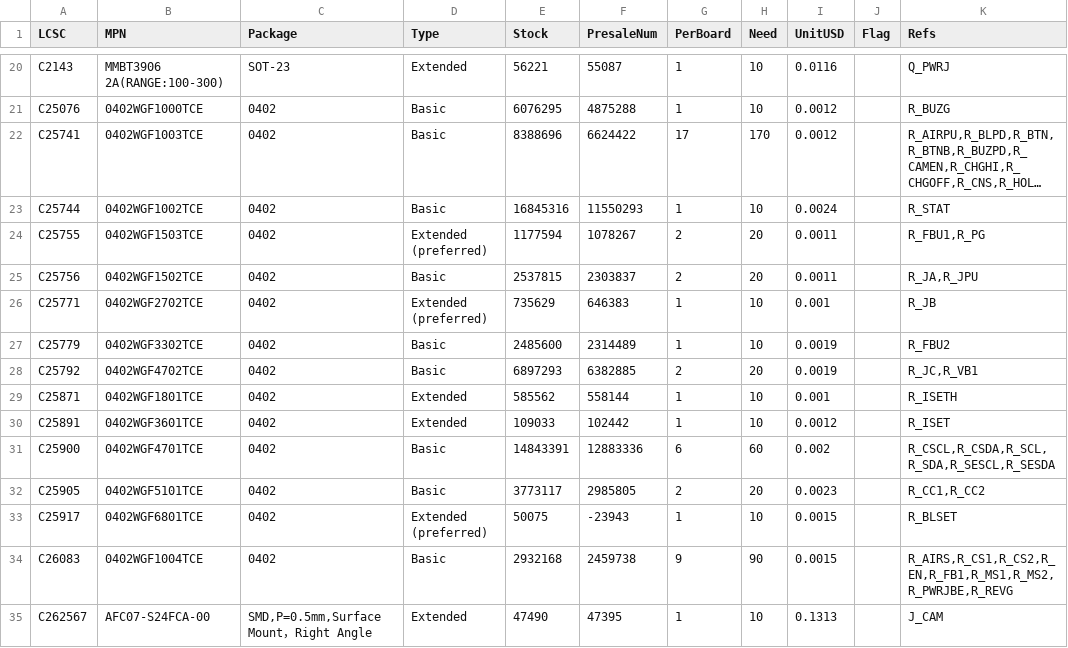
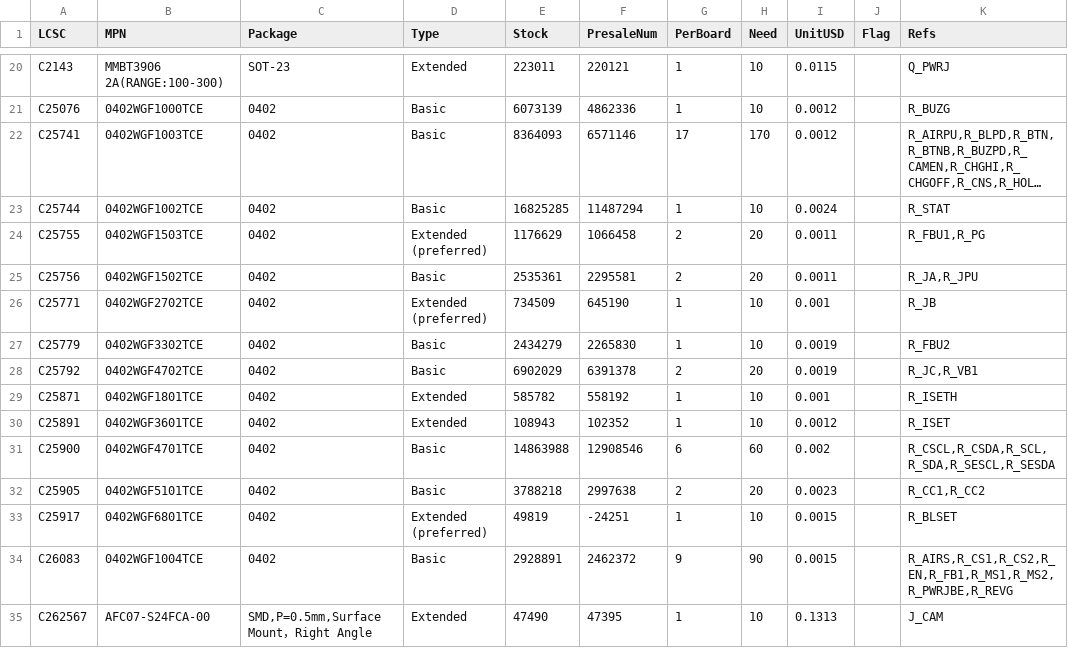
Before and after one commit to AmbireTech/ice, a CSV file: production/order/stock.csv, drawn as a sheet; only a part is shown, gaps mark what is left out; long unchanged cells end in …; the diff covers the shown part only; the diff names each change by its address in the sheet, - before the commit and + after, or states it on an @@ line.

```diff
--- a/production/order/stock.csv
+++ b/production/order/stock.csv
-E20 (Stock): 56221
+E20 (Stock): 223011
-F20 (PresaleNum): 55087
+F20 (PresaleNum): 220121
-I20 (UnitUSD): 0.0116
+I20 (UnitUSD): 0.0115
-E21 (Stock): 6076295
+E21 (Stock): 6073139
-F21 (PresaleNum): 4875288
+F21 (PresaleNum): 4862336
-E22 (Stock): 8388696
+E22 (Stock): 8364093
-F22 (PresaleNum): 6624422
+F22 (PresaleNum): 6571146
-E23 (Stock): 16845316
+E23 (Stock): 16825285
-F23 (PresaleNum): 11550293
+F23 (PresaleNum): 11487294
-E24 (Stock): 1177594
+E24 (Stock): 1176629
-F24 (PresaleNum): 1078267
+F24 (PresaleNum): 1066458
-E25 (Stock): 2537815
+E25 (Stock): 2535361
-F25 (PresaleNum): 2303837
+F25 (PresaleNum): 2295581
-E26 (Stock): 735629
+E26 (Stock): 734509
-F26 (PresaleNum): 646383
+F26 (PresaleNum): 645190
-E27 (Stock): 2485600
+E27 (Stock): 2434279
-F27 (PresaleNum): 2314489
+F27 (PresaleNum): 2265830
-E28 (Stock): 6897293
+E28 (Stock): 6902029
-F28 (PresaleNum): 6382885
+F28 (PresaleNum): 6391378
-E29 (Stock): 585562
+E29 (Stock): 585782
-F29 (PresaleNum): 558144
+F29 (PresaleNum): 558192
-E30 (Stock): 109033
+E30 (Stock): 108943
-F30 (PresaleNum): 102442
+F30 (PresaleNum): 102352
-E31 (Stock): 14843391
+E31 (Stock): 14863988
-F31 (PresaleNum): 12883336
+F31 (PresaleNum): 12908546
-E32 (Stock): 3773117
+E32 (Stock): 3788218
-F32 (PresaleNum): 2985805
+F32 (PresaleNum): 2997638
-E33 (Stock): 50075
+E33 (Stock): 49819
-F33 (PresaleNum): -23943
+F33 (PresaleNum): -24251
-E34 (Stock): 2932168
+E34 (Stock): 2928891
-F34 (PresaleNum): 2459738
+F34 (PresaleNum): 2462372
```
Also changed, not shown: 81 edited cells elsewhere in this file, production/order/pcbway/wallet_centroid-pcbway.csv, production/order/rotation-review.csv, 4 other files.
